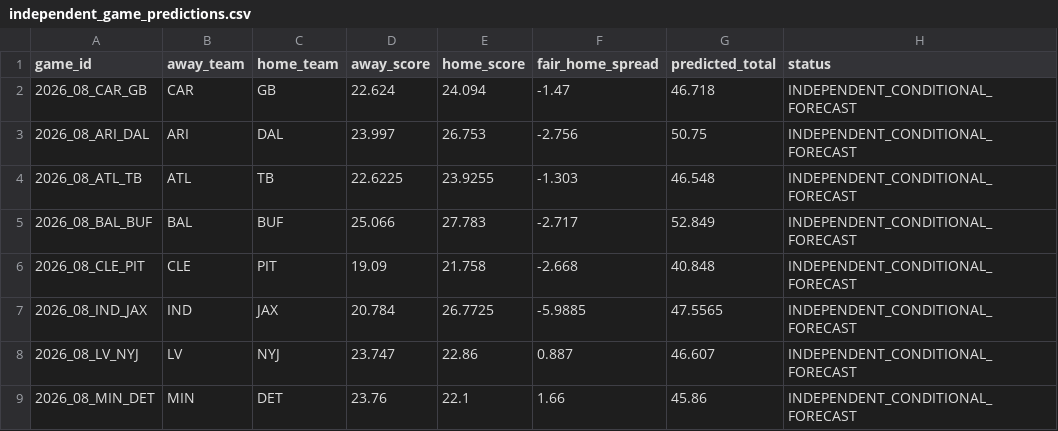
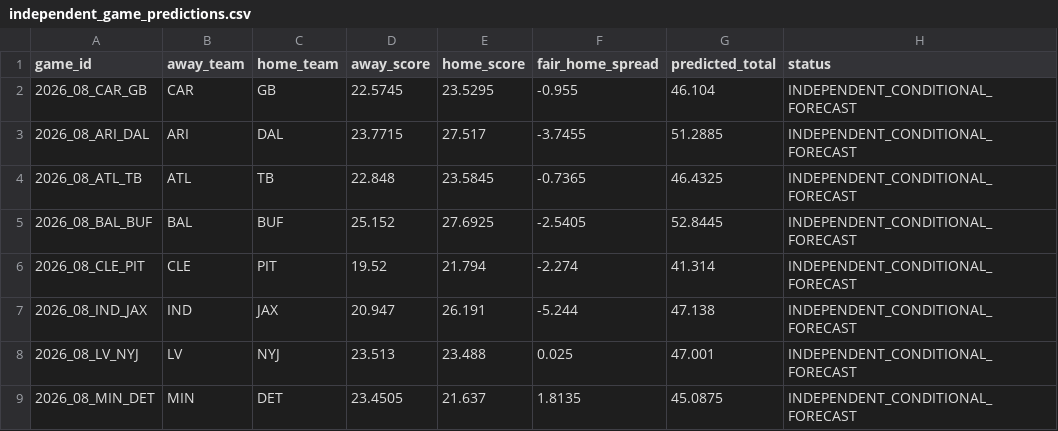
Before and after one commit to konnorharbin-star/harbin-nfl-analytics, a CSV file: docs/independent_game_predictions.csv, drawn as a sheet; only a part is shown; the diff covers the shown part only.

```diff
--- a/docs/independent_game_predictions.csv
+++ b/docs/independent_game_predictions.csv
@@ -1,9 +1,9 @@
 game_id,away_team,home_team,away_score,home_score,fair_home_spread,predicted_total,status
-2026_08_CAR_GB,CAR,GB,22.624,24.094,-1.47,46.718,INDEPENDENT_CONDITIONAL_FORECAST
-2026_08_ARI_DAL,ARI,DAL,23.997,26.753,-2.756,50.75,INDEPENDENT_CONDITIONAL_FORECAST
-2026_08_ATL_TB,ATL,TB,22.6225,23.9255,-1.303,46.548,INDEPENDENT_CONDITIONAL_FORECAST
-2026_08_BAL_BUF,BAL,BUF,25.066,27.783,-2.717,52.849,INDEPENDENT_CONDITIONAL_FORECAST
-2026_08_CLE_PIT,CLE,PIT,19.09,21.758,-2.668,40.848,INDEPENDENT_CONDITIONAL_FORECAST
-2026_08_IND_JAX,IND,JAX,20.784,26.7725,-5.9885,47.5565,INDEPENDENT_CONDITIONAL_FORECAST
-2026_08_LV_NYJ,LV,NYJ,23.747,22.86,0.887,46.607,INDEPENDENT_CONDITIONAL_FORECAST
-2026_08_MIN_DET,MIN,DET,23.76,22.1,1.66,45.86,INDEPENDENT_CONDITIONAL_FORECAST
+2026_08_CAR_GB,CAR,GB,22.5745,23.5295,-0.955,46.104,INDEPENDENT_CONDITIONAL_FORECAST
+2026_08_ARI_DAL,ARI,DAL,23.7715,27.517,-3.7455,51.2885,INDEPENDENT_CONDITIONAL_FORECAST
+2026_08_ATL_TB,ATL,TB,22.848,23.5845,-0.7365,46.4325,INDEPENDENT_CONDITIONAL_FORECAST
+2026_08_BAL_BUF,BAL,BUF,25.152,27.6925,-2.5405,52.8445,INDEPENDENT_CONDITIONAL_FORECAST
+2026_08_CLE_PIT,CLE,PIT,19.52,21.794,-2.274,41.314,INDEPENDENT_CONDITIONAL_FORECAST
+2026_08_IND_JAX,IND,JAX,20.947,26.191,-5.244,47.138,INDEPENDENT_CONDITIONAL_FORECAST
+2026_08_LV_NYJ,LV,NYJ,23.513,23.488,0.025,47.001,INDEPENDENT_CONDITIONAL_FORECAST
+2026_08_MIN_DET,MIN,DET,23.4505,21.637,1.8135,45.0875,INDEPENDENT_CONDITIONAL_FORECAST
```
Also changed, not shown: 24 edited cells elsewhere in this file, docs/independent_player_predictions.csv, 7 other files.
